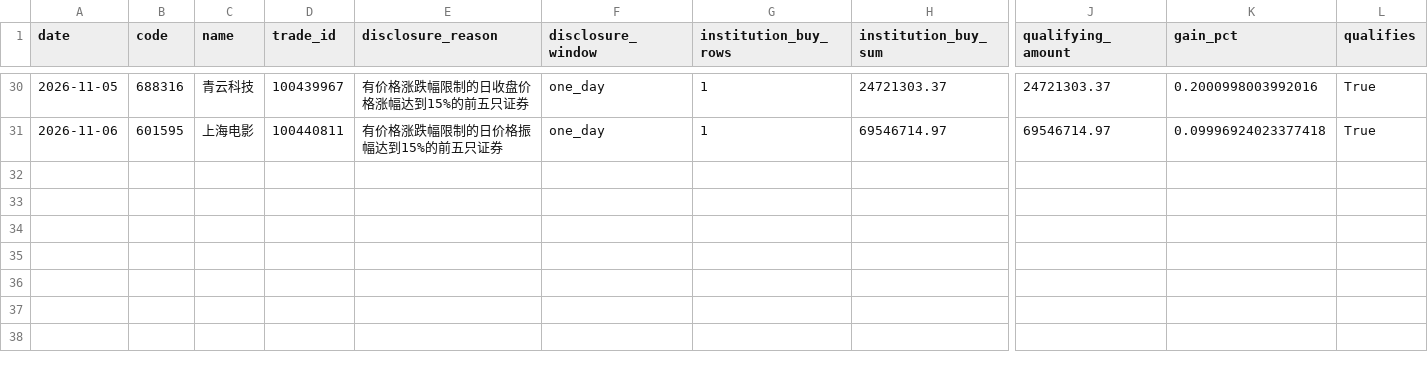
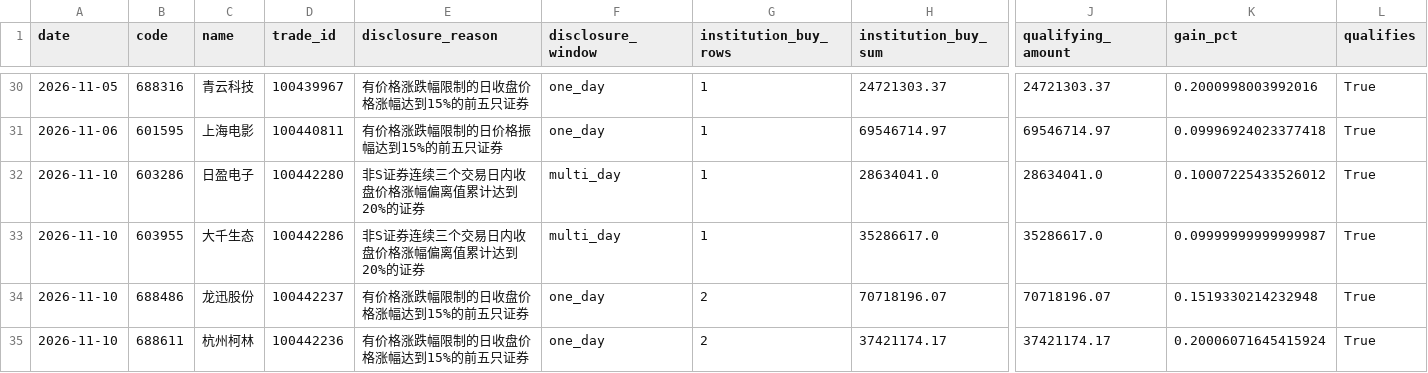
Before and after one commit to huvan9527-a11y/longhu, a CSV file: reports/signals.csv, drawn as a sheet; only a part is shown, gaps mark what is left out; rows hold the shown columns only; the diff names each change by its address in the sheet, - before the commit and + after, or states it on an @@ line.

```diff
--- a/reports/signals.csv
+++ b/reports/signals.csv
+row 32: 2026-11-10 | 603286 | 日盈电子 | 100442280 | 非S证券连续三个交易日内收盘价格涨幅偏离值累计达到20%的证券 | multi_day | 1 | 28634041.0 | 28634041.0 | 0.10007225433526012 | True
+row 33: 2026-11-10 | 603955 | 大千生态 | 100442286 | 非S证券连续三个交易日内收盘价格涨幅偏离值累计达到20%的证券 | multi_day | 1 | 35286617.0 | 35286617.0 | 0.09999999999999987 | True
+row 34: 2026-11-10 | 688486 | 龙迅股份 | 100442237 | 有价格涨跌幅限制的日收盘价格涨幅达到15%的前五只证券 | one_day | 2 | 70718196.07 | 70718196.07 | 0.1519330214232948 | True
+row 35: 2026-11-10 | 688611 | 杭州柯林 | 100442236 | 有价格涨跌幅限制的日收盘价格涨幅达到15%的前五只证券 | one_day | 2 | 37421174.17 | 37421174.17 | 0.20006071645415924 | True
```
Also changed, not shown: reports/original/events.csv, reports/original/orders.csv, 16 other files.
